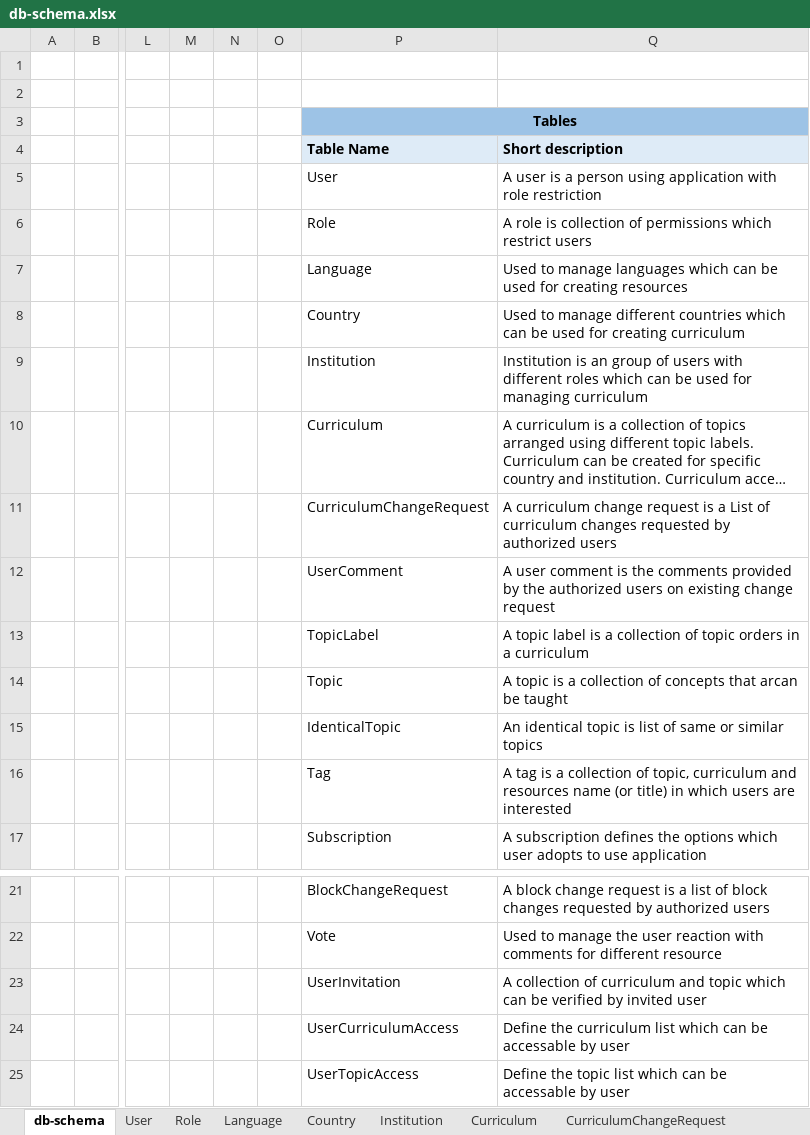
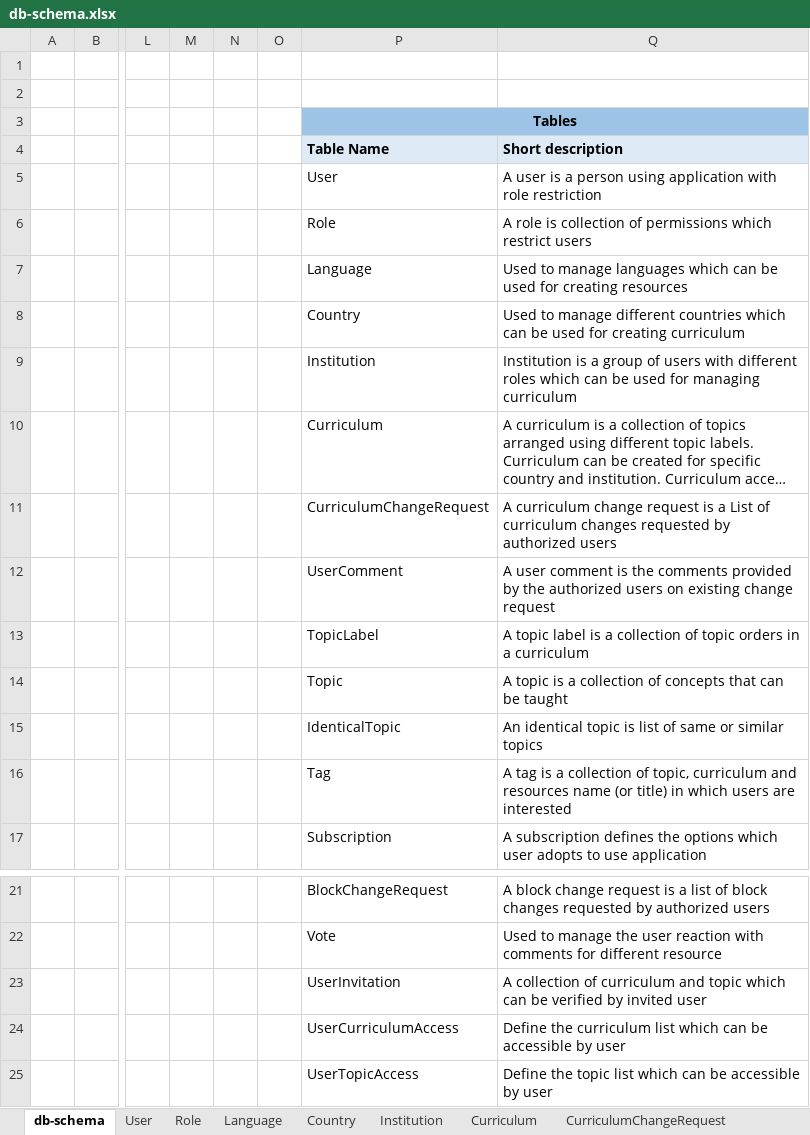
Before and after one commit to navya-solutions/altra-app, an Excel workbook: document/db-schema/db-schema.xlsx, sheet db-schema, drawn as a sheet; only a part is shown, gaps mark what is left out; long unchanged cells end in …; values as stored, in another font and other column widths than the file's, no borders; charts and pictures not drawn; the diff names each change by its address in the sheet, - before the commit and + after, or states it on an @@ line.

Commit message:
schema updates

```diff
--- a/document/db-schema/db-schema.xlsx (sheet db-schema)
+++ b/document/db-schema/db-schema.xlsx (sheet db-schema)
-Q9 (Short description): Institution is an group of…
+Q9 (Short description): Institution is a group of…
-Q14 (Short description): …concepts that arcan be taught
+Q14 (Short description): …concepts that can be taught
-Q24 (Short description): …can be accessable by user
+Q24 (Short description): …can be accessible by user
-Q25 (Short description): …can be accessable by user
+Q25 (Short description): …can be accessible by user
```
